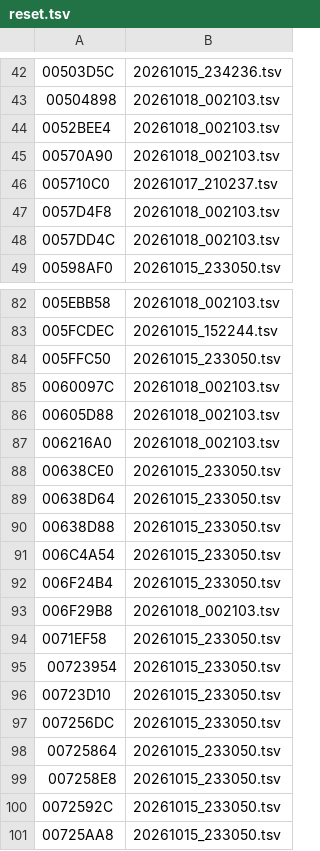
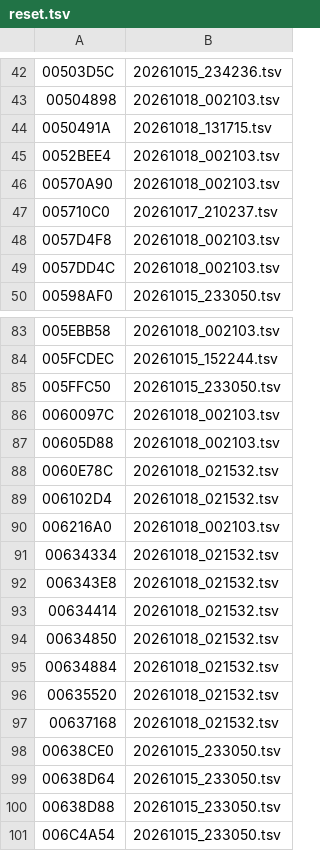
Before and after one commit to thethiny/KHUx-Recomp, a TSV file: rewrite/reset.tsv, drawn as a sheet; only a part is shown, gaps mark what is left out; the shorter side is filled out with more unchanged rows.

Commit message:
Batch 3: the executed unnamed game functions, verifiable constructors
Rewrite the remaining executed game functions: the ScenePartyTop my-page checks, the
footer menu touch handler, the result-screen and SceneUtil helpers, the bg vfs archive
internals, the game and SQEX static constructors, the real SQEX threads and helpers, and
the network decode worker. Fix bg::vfs::readData passing no index on the relative-index
path. Host API v9: the .init_array constructors are shadow-run by the verifier, and
gen_simple treats __cxa_atexit as pure. Add the end-of-M3 cleanup task list. Every
executed game function is now written except TextFormat::execute, verifyResponse and
DeckMedalView::updateLayout (deferred). 2,969 verified, 0 mismatching.

```diff
--- a/rewrite/reset.tsv
+++ b/rewrite/reset.tsv
@@ -43,2 +43,3 @@
 00504898	20261018_002103.tsv
+0050491A	20261018_131715.tsv
 0052BEE4	20261018_002103.tsv
@@ -86,3 +87,12 @@
 00605D88	20261018_002103.tsv
+0060E78C	20261018_021532.tsv
+006102D4	20261018_021532.tsv
 006216A0	20261018_002103.tsv
+00634334	20261018_021532.tsv
+006343E8	20261018_021532.tsv
+00634414	20261018_021532.tsv
+00634850	20261018_021532.tsv
+00634884	20261018_021532.tsv
+00635520	20261018_021532.tsv
+00637168	20261018_021532.tsv
 00638CE0	20261015_233050.tsv
```
Also changed, not shown: 47 other files.
